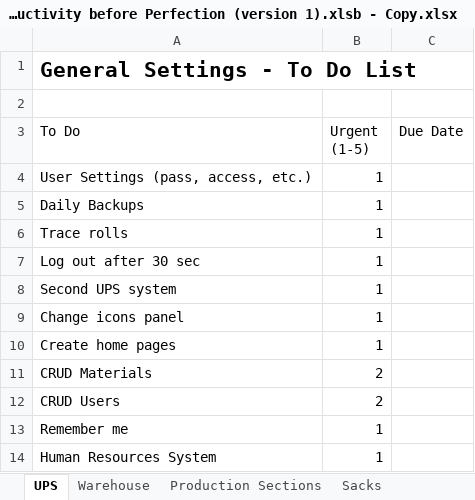
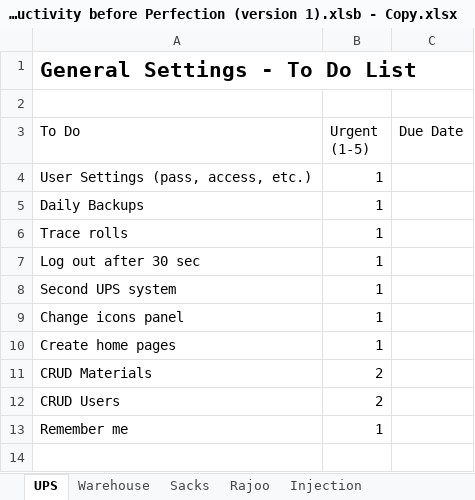
Before and after one commit to namp8/wwwroot, an Excel workbook: docs/Productivity before Perfection (version 1).xlsb - Copy.xlsx, sheet UPS, drawn as a sheet; values as stored, in another font and other column widths than the file's, no borders; table styles not drawn; the diff names each change by its address in the sheet, - before the commit and + after, or states it on an @@ line.

```diff
--- a/docs/Productivity before Perfection (version 1).xlsb - Copy.xlsx (sheet UPS)
+++ b/docs/Productivity before Perfection (version 1).xlsb - Copy.xlsx (sheet UPS)
-sheet tab: Production Sections
+sheet tab: Rajoo
-row 14: Human Resources System | 1
```
Also changed, not shown: sheet Warehouse, sheet Sacks, other sheet tabs, docs/Project Overview.xlsx, 54 other files.
